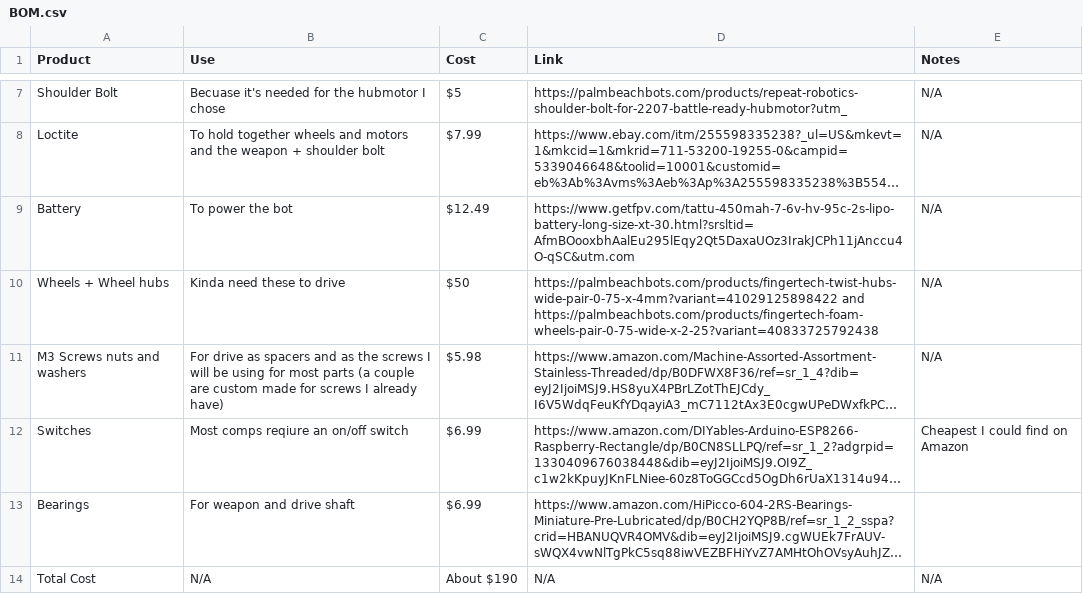
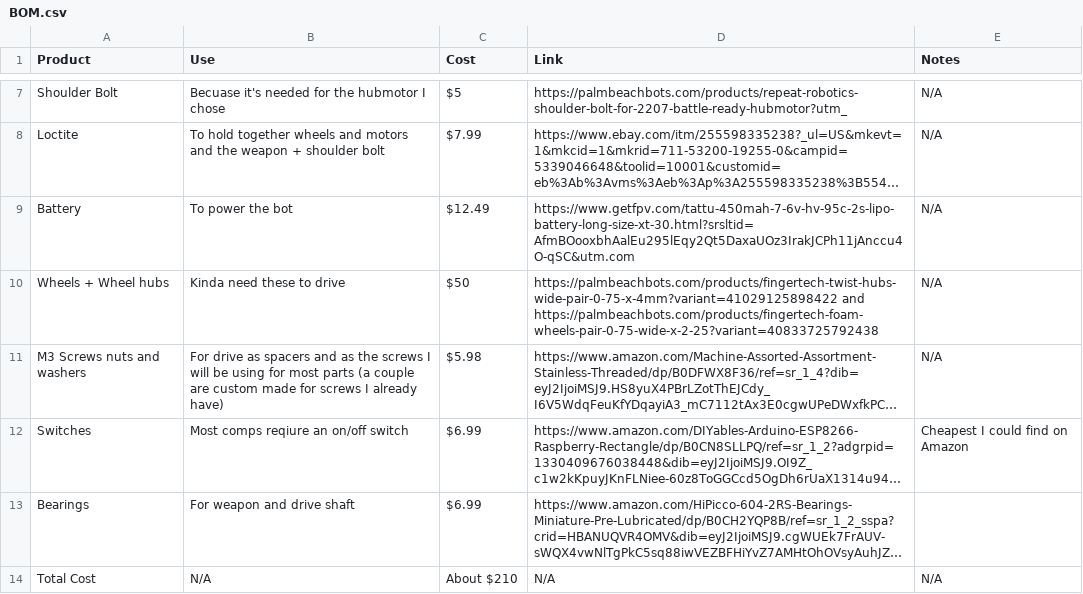
Before and after one commit to Eobam/Vertical-spinner-bot-1, a CSV file: BOM.csv, drawn as a sheet; only a part is shown, gaps mark what is left out; long unchanged cells end in …; the diff names each change by its address in the sheet, - before the commit and + after, or states it on an @@ line.

Commit message:
Update total cost in BOM.csv
Updated total cost to reflect new item prices.

```diff
--- a/BOM.csv
+++ b/BOM.csv
-C14 (Cost): About $190
+C14 (Cost): About $210
```
